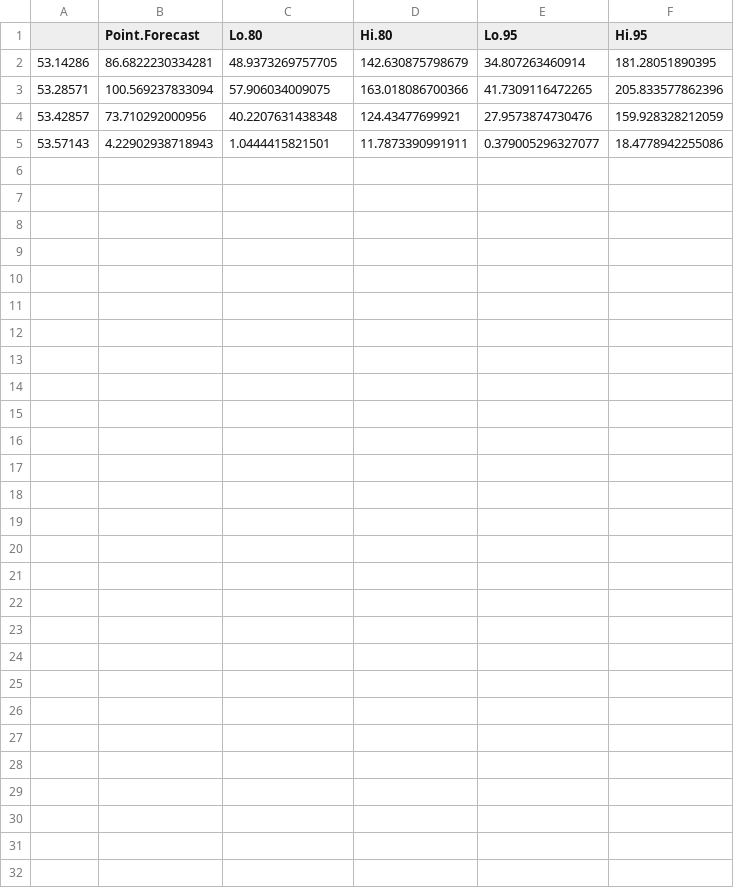
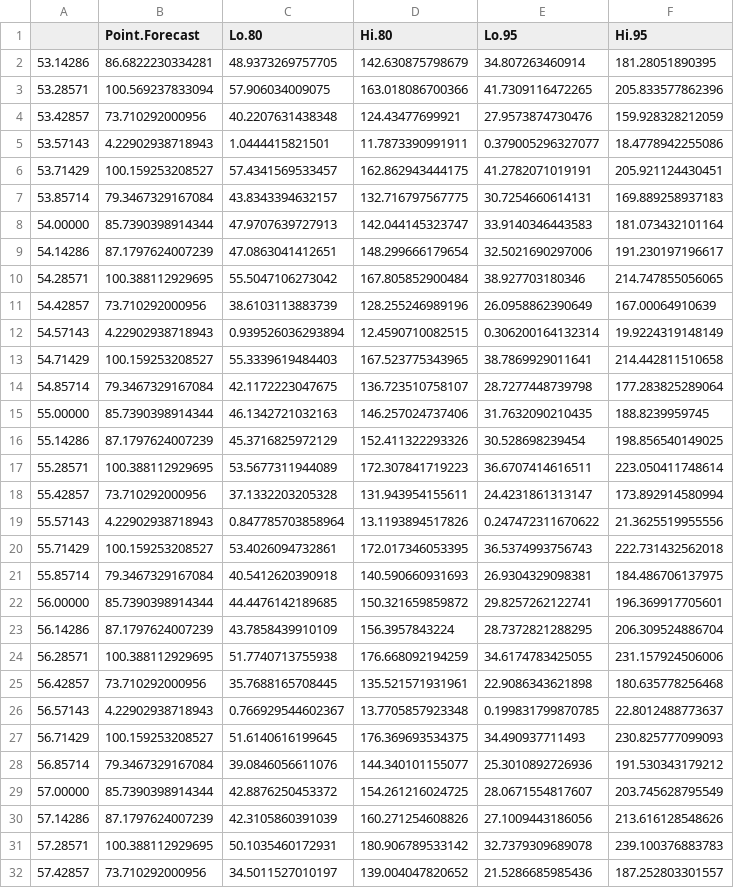
Before and after one commit to wheremagichappens/CUNY_DATA_624, a CSV file: Project One/forecasts/ATM1_Forecast.csv, drawn as a sheet.

```diff
--- a/Project One/forecasts/ATM1_Forecast.csv
+++ b/Project One/forecasts/ATM1_Forecast.csv
@@ -5 +5,28 @@
 "53.57143",4.22902938718943,1.0444415821501,11.7873390991911,0.379005296327077,18.4778942255086
+"53.71429",100.159253208527,57.4341569533457,162.862943444175,41.2782071019191,205.921124430451
+"53.85714",79.3467329167084,43.8343394632157,132.716797567775,30.7254660614131,169.889258937183
+"54.00000",85.7390398914344,47.9707639727913,142.044145323747,33.9140346443583,181.073432101164
+"54.14286",87.1797624007239,47.0863041412651,148.299666179654,32.5021690297006,191.230197196617
+"54.28571",100.388112929695,55.5047106273042,167.805852900484,38.927703180346,214.747855056065
+"54.42857",73.710292000956,38.6103113883739,128.255246989196,26.0958862390649,167.00064910639
+"54.57143",4.22902938718943,0.939526036293894,12.4590710082515,0.306200164132314,19.9224319148149
+"54.71429",100.159253208527,55.3339619484403,167.523775343965,38.7869929011641,214.442811510658
+"54.85714",79.3467329167084,42.1172223047675,136.723510758107,28.7277448739798,177.283825289064
+"55.00000",85.7390398914344,46.1342721032163,146.257024737406,31.7632090210435,188.8239959745
+"55.14286",87.1797624007239,45.3716825972129,152.411322293326,30.528698239454,198.856540149025
+"55.28571",100.388112929695,53.5677311944089,172.307841719223,36.6707414616511,223.050411748614
+"55.42857",73.710292000956,37.1332203205328,131.943954155611,24.4231861313147,173.892914580994
+"55.57143",4.22902938718943,0.847785703858964,13.1193894517826,0.247472311670622,21.3625519955556
+"55.71429",100.159253208527,53.4026094732861,172.017346053395,36.5374993756743,222.731432562018
+"55.85714",79.3467329167084,40.5412620390918,140.590660931693,26.9304329098381,184.486706137975
+"56.00000",85.7390398914344,44.4476142189685,150.321659859872,29.8257262122741,196.369917705601
+"56.14286",87.1797624007239,43.7858439910109,156.3957843224,28.7372821288295,206.309524886704
+"56.28571",100.388112929695,51.7740713755938,176.668092194259,34.6174783425055,231.157924506006
+"56.42857",73.710292000956,35.7688165708445,135.521571931961,22.9086343621898,180.635778256468
+"56.57143",4.22902938718943,0.766929544602367,13.7705857923348,0.199831799870785,22.8012488773637
+"56.71429",100.159253208527,51.6140616199645,176.369693534375,34.490937711493,230.825777099093
+"56.85714",79.3467329167084,39.0846056611076,144.340101155077,25.3010892726936,191.530343179212
+"57.00000",85.7390398914344,42.8876250453372,154.261216024725,28.0671554817607,203.745628795549
+"57.14286",87.1797624007239,42.3105860391039,160.271254608826,27.1009443186056,213.616128548626
+"57.28571",100.388112929695,50.1035460172931,180.906789533142,32.7379309689078,239.100376883783
+"57.42857",73.710292000956,34.5011527010197,139.004047820652,21.5286685985436,187.252803301557
```
Also changed, not shown: Project One/forecasts/ATM2_Forecast.csv, Project One/forecasts/ATM4_Forecast.csv, 11 other files.
